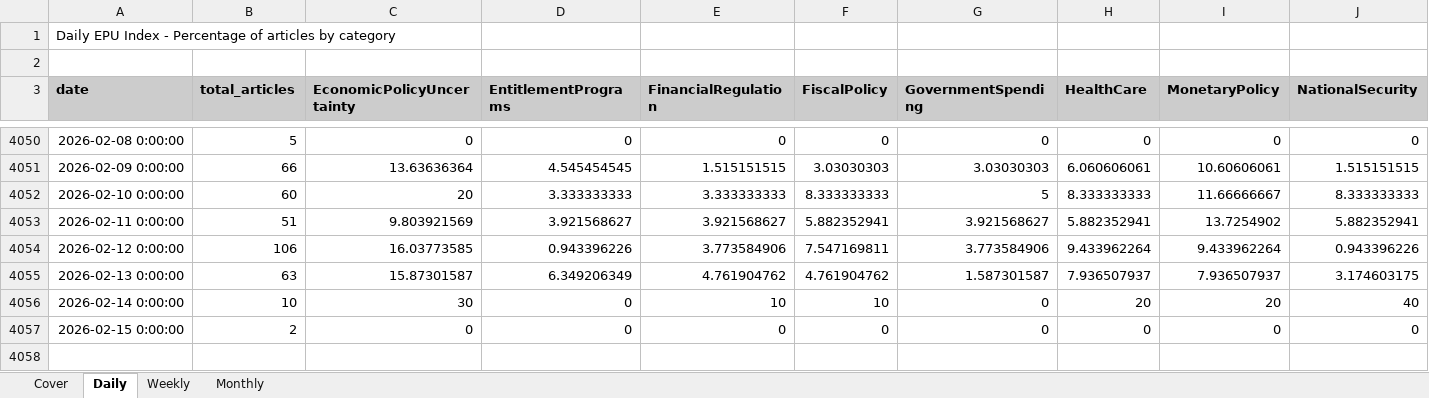
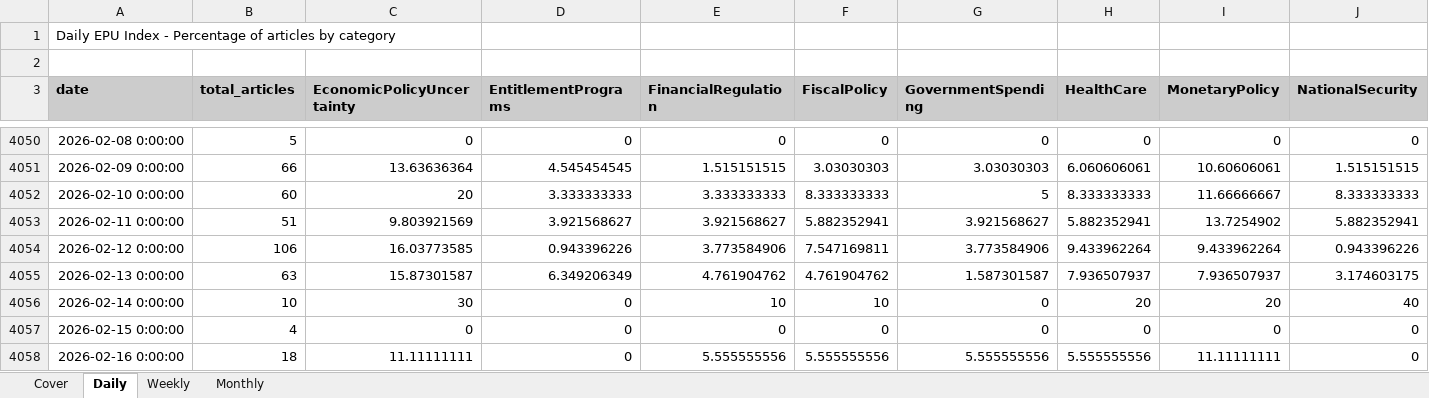
Before and after one commit to adentler1/MonitoringMexico, an Excel workbook: Mexican_EPUs.xlsx, sheet Daily, drawn as a sheet; only a part is shown, gaps mark what is left out; values as stored, in another font and other column widths than the file's, no borders; rows hold the shown columns only; the diff names each change by its address in the sheet, - before the commit and + after, or states it on an @@ line.

```diff
--- a/Mexican_EPUs.xlsx (sheet Daily)
+++ b/Mexican_EPUs.xlsx (sheet Daily)
-B4057 (total_articles): 2
+B4057 (total_articles): 4
+row 4058: 2026-02-16 0:00:00 | 18 | 11.11111111 | 0 | 5.555555556 | 5.555555556 | 5.555555556 | 5.555555556 | 11.11111111 | 0
```
Also changed, not shown: sheet Monthly, sheet Weekly, sheet Cover.
